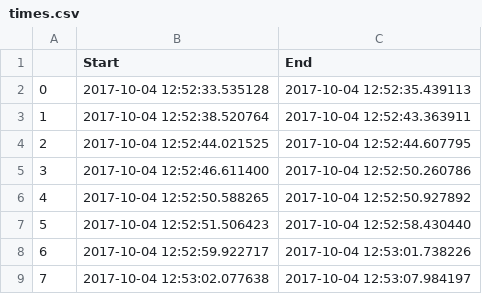
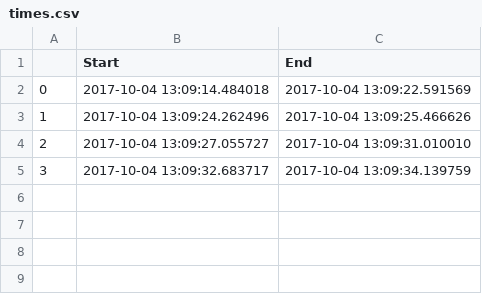
Before and after one commit to 4bic/learn_code, a CSV file: mega_applications/image_and_video processing -OpenCV/motion_detector/times.csv, drawn as a sheet.

```diff
--- a/mega_applications/image_and_video processing -OpenCV/motion_detector/times.csv
+++ b/mega_applications/image_and_video processing -OpenCV/motion_detector/times.csv
@@ -1,9 +1,5 @@
 ,Start,End
-0,2017-10-04 12:52:33.535128,2017-10-04 12:52:35.439113
-1,2017-10-04 12:52:38.520764,2017-10-04 12:52:43.363911
-2,2017-10-04 12:52:44.021525,2017-10-04 12:52:44.607795
-3,2017-10-04 12:52:46.611400,2017-10-04 12:52:50.260786
-4,2017-10-04 12:52:50.588265,2017-10-04 12:52:50.927892
-5,2017-10-04 12:52:51.506423,2017-10-04 12:52:58.430440
-6,2017-10-04 12:52:59.922717,2017-10-04 12:53:01.738226
-7,2017-10-04 12:53:02.077638,2017-10-04 12:53:07.984197
+0,2017-10-04 13:09:14.484018,2017-10-04 13:09:22.591569
+1,2017-10-04 13:09:24.262496,2017-10-04 13:09:25.466626
+2,2017-10-04 13:09:27.055727,2017-10-04 13:09:31.010010
+3,2017-10-04 13:09:32.683717,2017-10-04 13:09:34.139759
```
Also changed, not shown: 1 other file.
